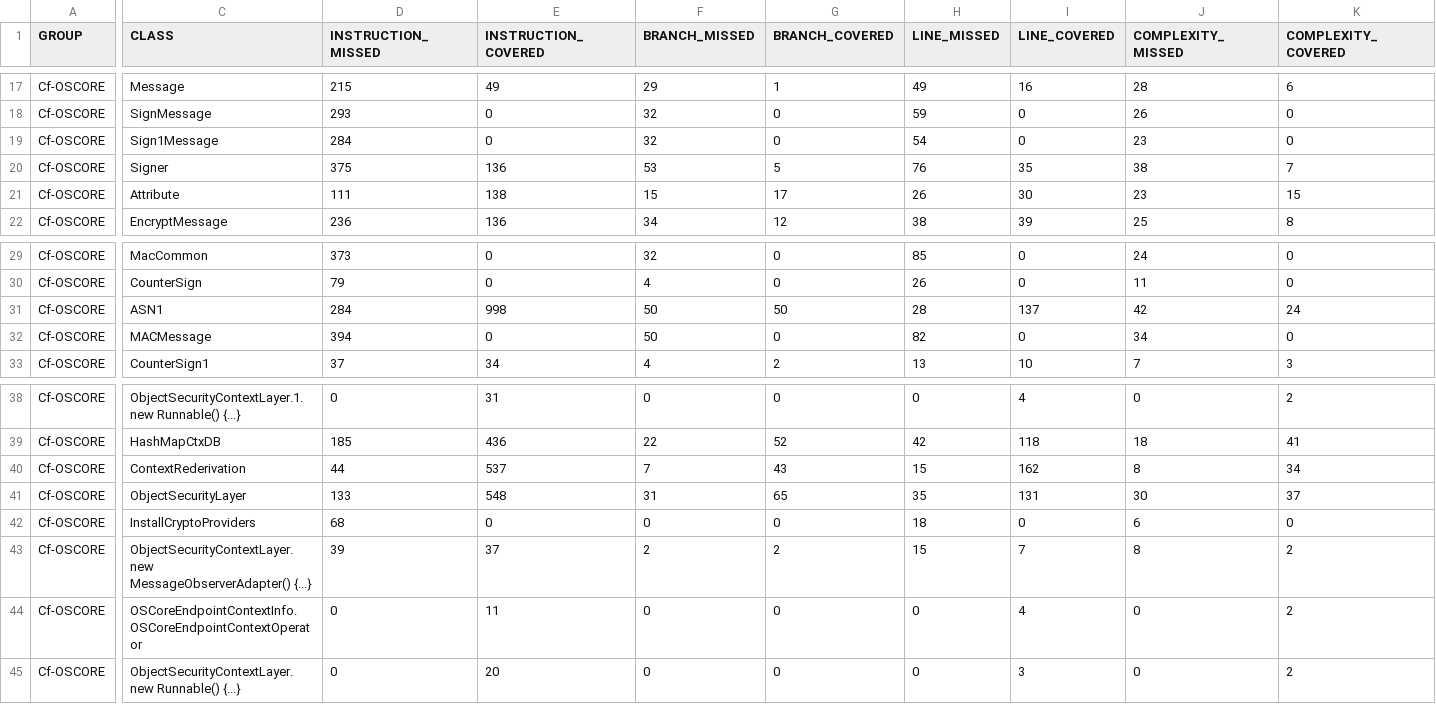
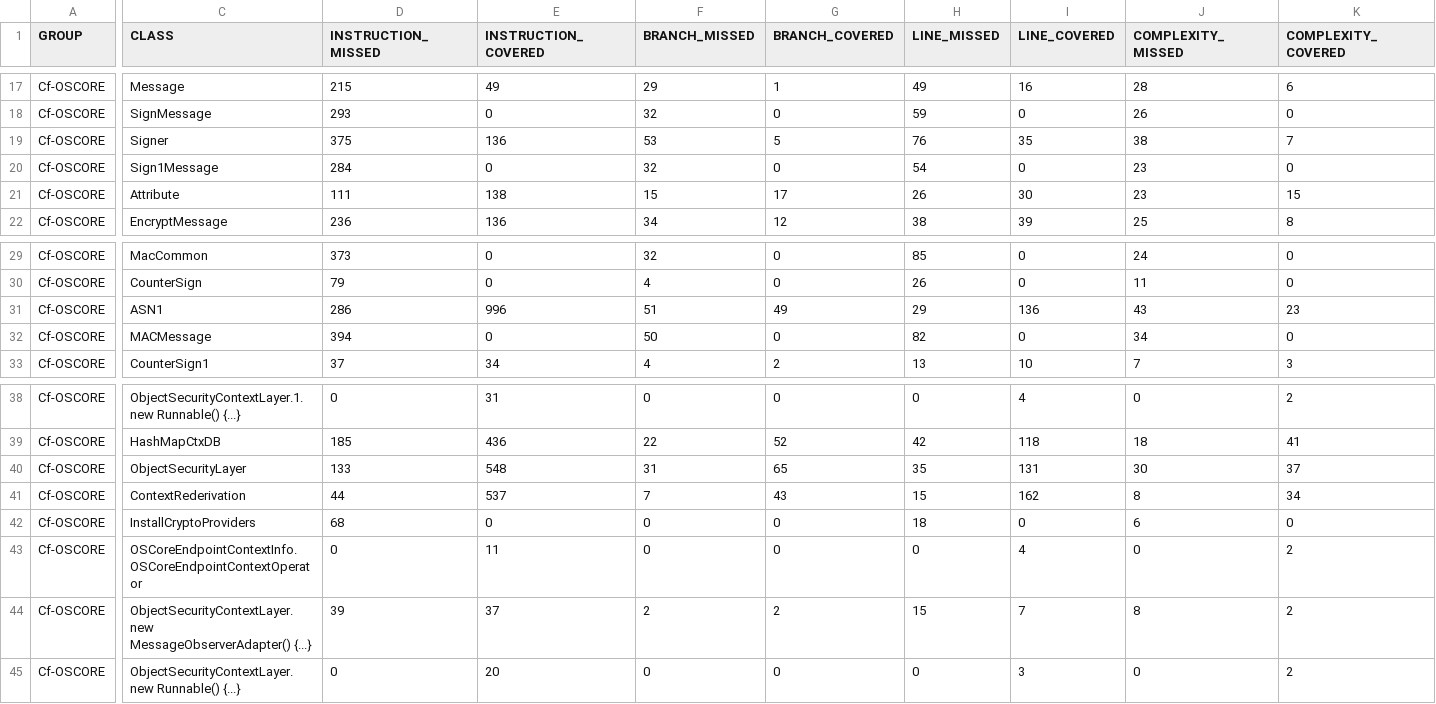
Before and after one commit to sifis-home/wp3-solutions, a CSV file: reports/oscore/jacoco.csv, drawn as a sheet; only a part is shown, gaps mark what is left out; the diff names each change by its address in the sheet, - before the commit and + after, or states it on an @@ line.

```diff
--- a/reports/oscore/jacoco.csv
+++ b/reports/oscore/jacoco.csv
@@ row 20 moved to row 19: Cf-OSCORE @@
-D31 (INSTRUCTION_MISSED): 284
+D31 (INSTRUCTION_MISSED): 286
-E31 (INSTRUCTION_COVERED): 998
+E31 (INSTRUCTION_COVERED): 996
-F31 (BRANCH_MISSED): 50
+F31 (BRANCH_MISSED): 51
-G31 (BRANCH_COVERED): 50
+G31 (BRANCH_COVERED): 49
-H31 (LINE_MISSED): 28
+H31 (LINE_MISSED): 29
-I31 (LINE_COVERED): 137
+I31 (LINE_COVERED): 136
-J31 (COMPLEXITY_MISSED): 42
+J31 (COMPLEXITY_MISSED): 43
-K31 (COMPLEXITY_COVERED): 24
+K31 (COMPLEXITY_COVERED): 23
@@ row 41 moved to row 40: Cf-OSCORE @@
@@ row 44 moved to row 43: Cf-OSCORE @@
```
Also changed, not shown: reports/edhoc/jacoco.csv, 16 other files.
